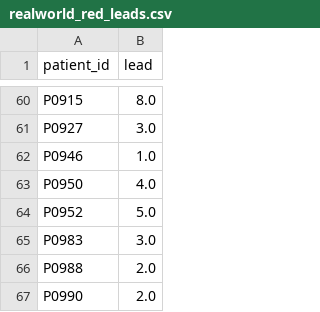
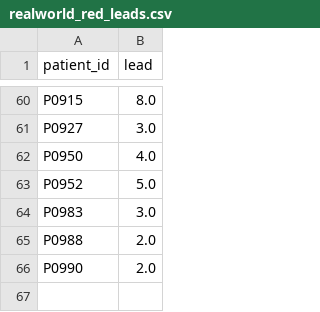
Before and after one commit to aadityaa0523/HridayMitra, a CSV file: reports/realworld_red_leads.csv, drawn as a sheet; only a part is shown, gaps mark what is left out.

```diff
--- a/reports/realworld_red_leads.csv
+++ b/reports/realworld_red_leads.csv
@@ -61,3 +61,2 @@ P0915,8.0
 P0927,3.0
-P0946,1.0
 P0950,4.0
```
Also changed, not shown: reports/assumption_sensitivity.csv, reports/careloop_results.csv, 51 other files.
